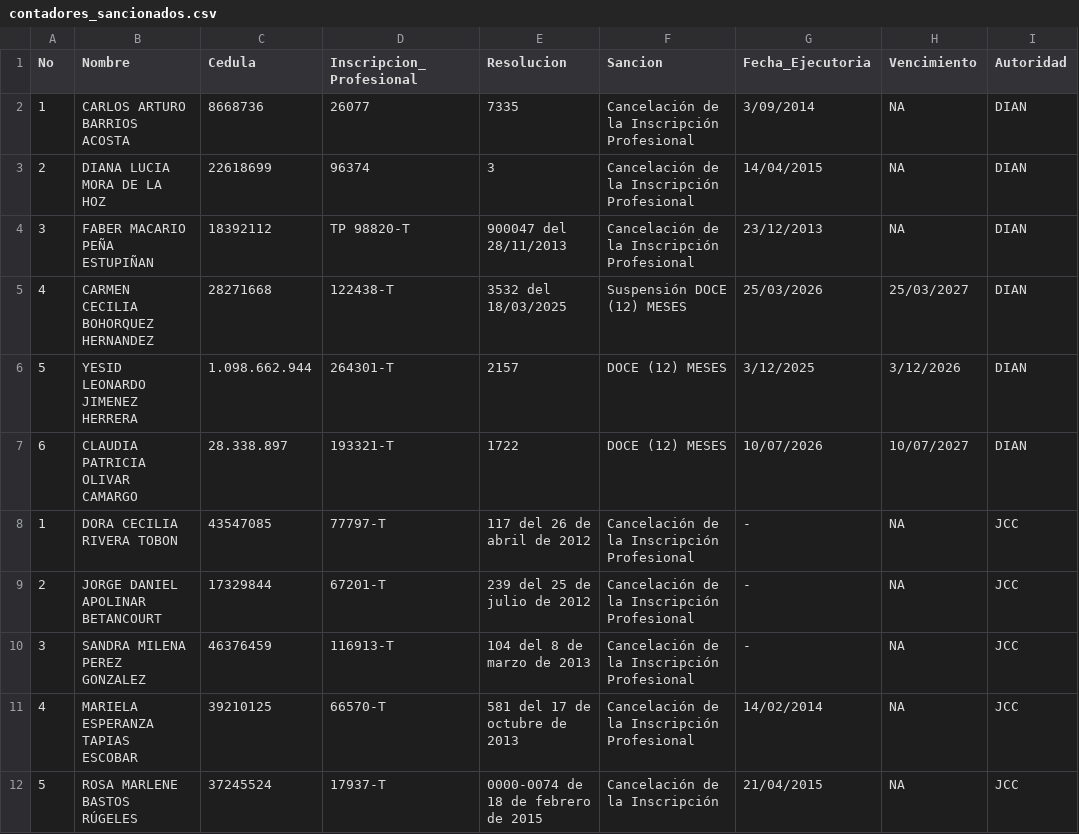
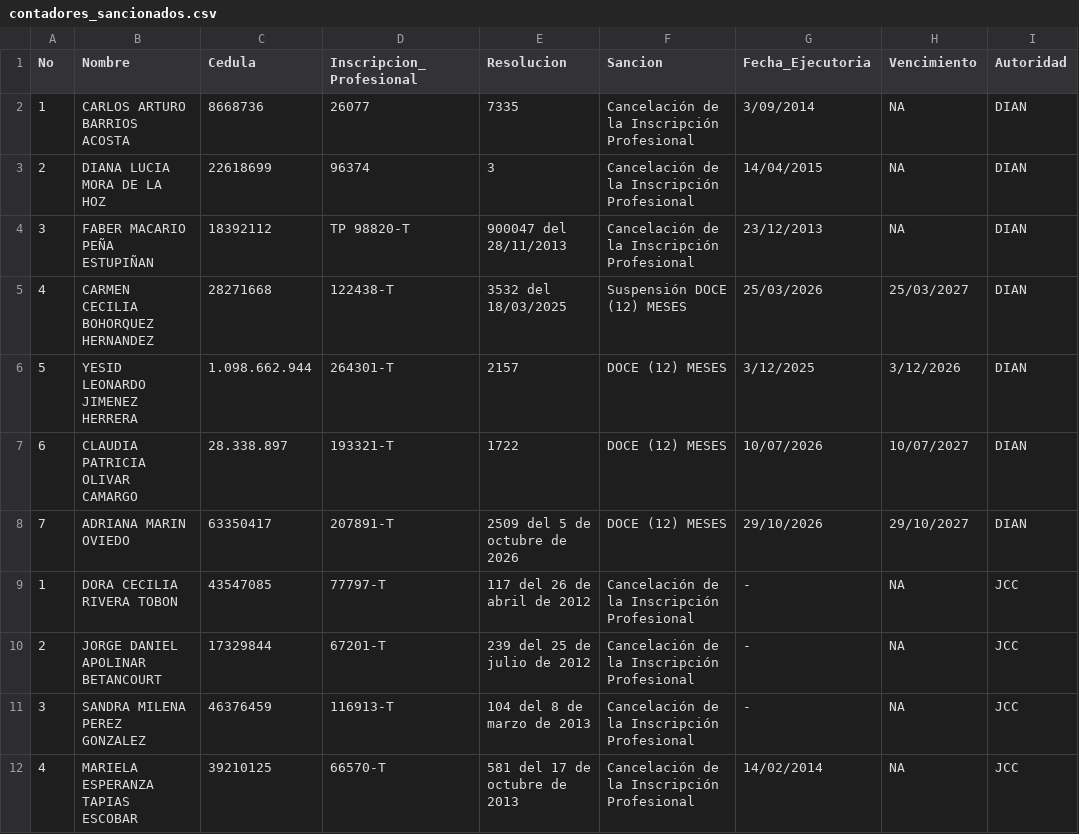
Before and after one commit to cantejuandavid/fuentes-fisca, a CSV file: contadores_sancionados.csv, drawn as a sheet; only a part is shown; the shorter side is filled out with more unchanged rows; the diff names each change by its address in the sheet, - before the commit and + after, or states it on an @@ line.

Commit message:
Actualizar listas DIAN (2026-11-05 18:29 UTC)
Archivos: contadores_sancionados.csv contadores_sancionados.json contadores_sancionados.meta.json meta.json proveedores_ficticios.csv proveedores_ficticios.json

```diff
--- a/contadores_sancionados.csv
+++ b/contadores_sancionados.csv
+row 8: 7 | ADRIANA MARIN OVIEDO | 63350417 | 207891-T | 2509 del 5 de octubre de 2026 | DOCE (12) MESES | 29/10/2026 | 29/10/2027 | DIAN
```
Also changed, not shown: proveedores_ficticios.csv, 5 other files.
